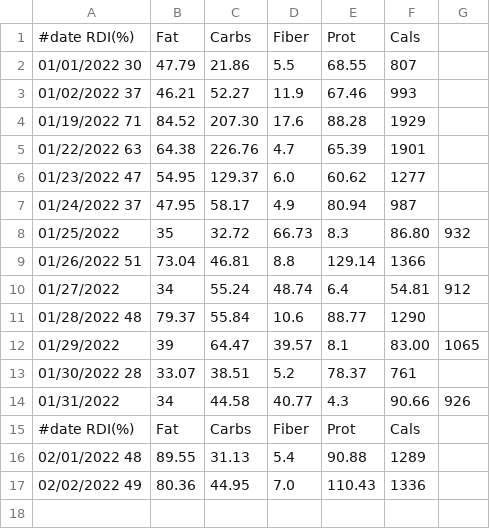
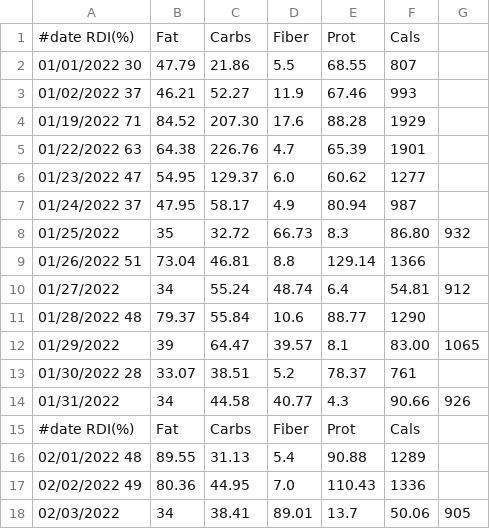
Before and after one commit to mat8025/GAPPS, a TSV file: DEMOS/Wex/DAT/cc2022.tsv, drawn as a sheet; the diff names each change by its address in the sheet, - before the commit and + after, or states it on an @@ line.

```diff
--- a/DEMOS/Wex/DAT/cc2022.tsv
+++ b/DEMOS/Wex/DAT/cc2022.tsv
+row 18: 02/03/2022 | 34 | 38.41 | 89.01 | 13.7 | 50.06 | 905
```
Also changed, not shown: DEMOS/Wex/DAT/wex2022.tsv, 6 other files.
